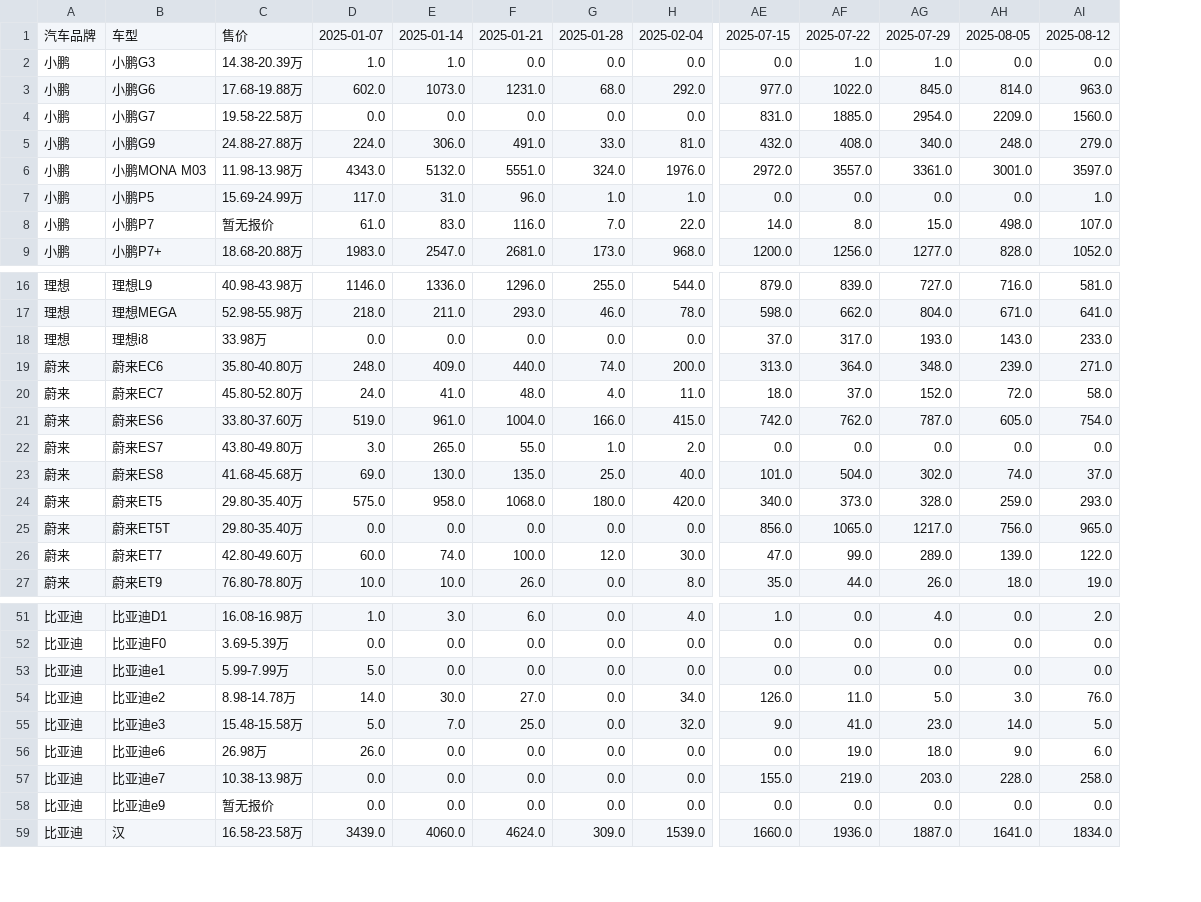
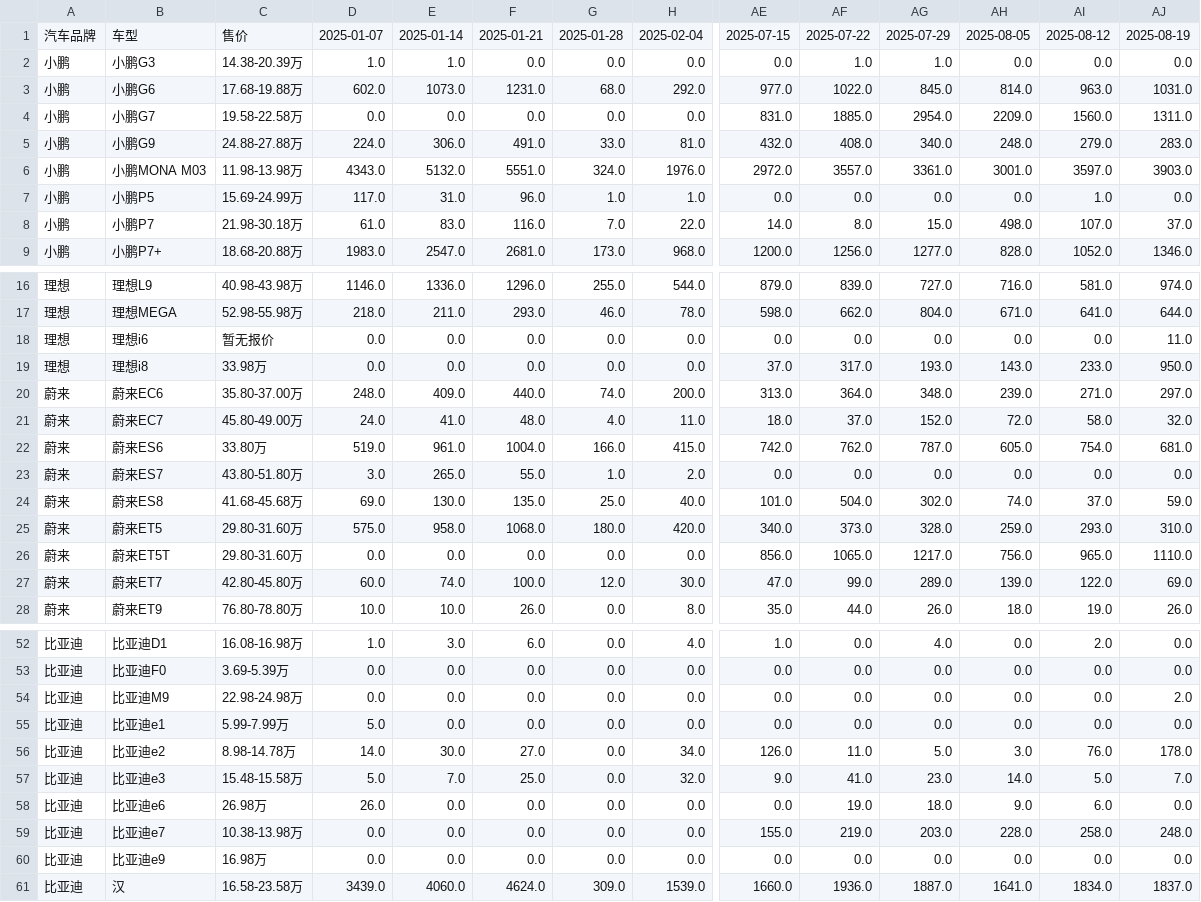
Before and after one commit to Jeffery-Lou/car-sales-analysis, a CSV file: 汽车销量数据_autohome_周度.csv, drawn as a sheet; only a part is shown, gaps mark what is left out; addresses are those after the commit; rows hold the shown columns only; the diff covers the shown part only; the diff names each change by its address in the sheet, - before the commit and + after, or states it on an @@ line.

```diff
--- a/汽车销量数据_autohome_周度.csv
+++ b/汽车销量数据_autohome_周度.csv
+column AJ, rows 1-9: 2025-08-19 | 0.0 | 1031.0 | 1311.0 | 283.0 | 3903.0 | 0.0 | 37.0 | 1346.0; rows 16-17: 974.0 | 644.0; rows 19-28: 950.0 | 297.0 | 32.0 | 681.0 | 0.0 | 59.0 | 310.0 | 1110.0 | 69.0 | 26.0; rows 52-53: 0.0 | 0.0; rows 55-61: 0.0 | 178.0 | 7.0 | 0.0 | 248.0 | 0.0 | 1837.0
-C8: 暂无报价
+C8: 21.98-30.18万
+row 18: 理想 | 理想i6 | 暂无报价 | 0.0 | 0.0 | 0.0 | 0.0 | 0.0 | 0.0 | 0.0 | 0.0 | 0.0 | 0.0 | 11.0
-C20: 35.80-40.80万
+C20: 35.80-37.00万
-C21: 45.80-52.80万
+C21: 45.80-49.00万
-C22: 33.80-37.60万
+C22: 33.80万
-C23: 43.80-49.80万
+C23: 43.80-51.80万
-C25:C26: 29.80-35.40万
+C25:C26: 29.80-31.60万
-C27: 42.80-49.60万
+C27: 42.80-45.80万
+row 54: 比亚迪 | 比亚迪M9 | 22.98-24.98万 | 0.0 | 0.0 | 0.0 | 0.0 | 0.0 | 0.0 | 0.0 | 0.0 | 0.0 | 0.0 | 2.0
-C60: 暂无报价
+C60: 16.98万
```
Also changed, not shown: 2 edited cells elsewhere in this file, 汽车销量数据.csv.
